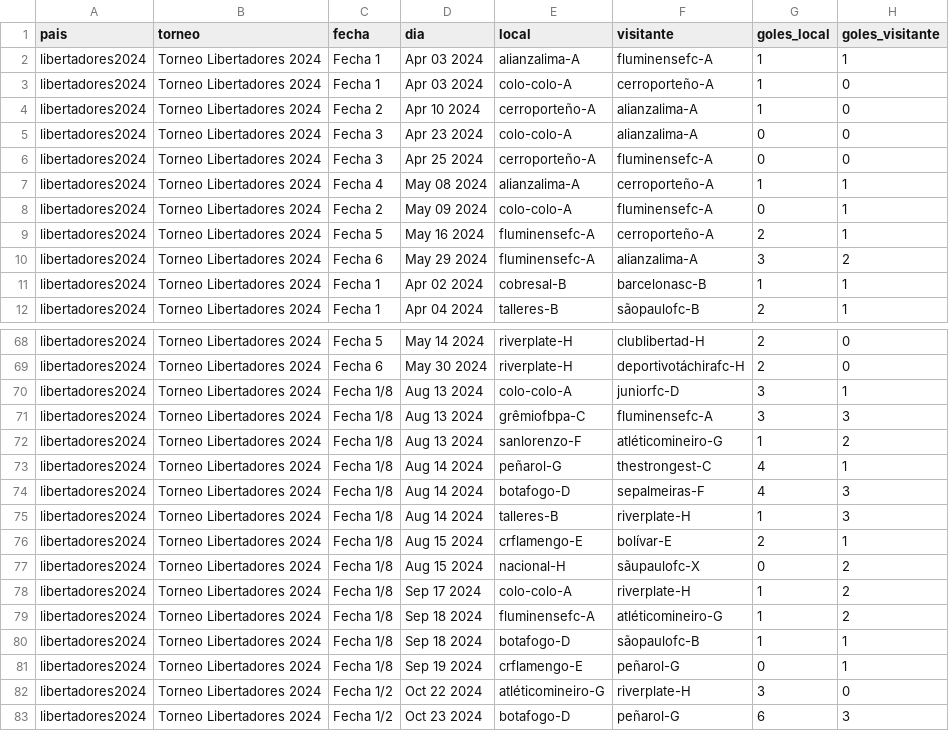
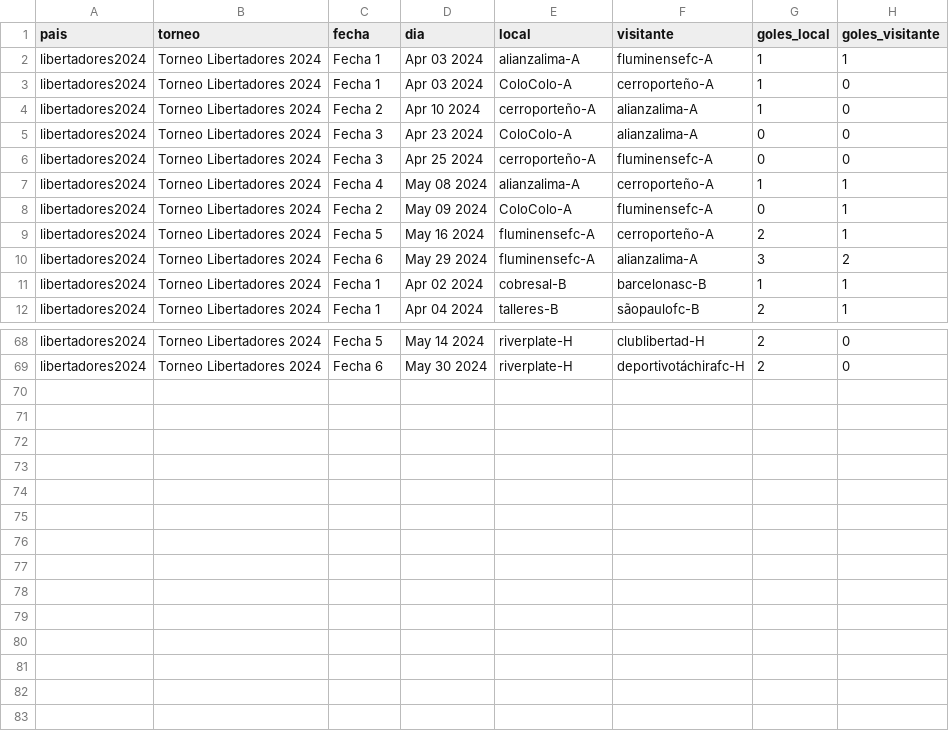
Before and after one commit to vablasco/rankingLigas, a CSV file: OneDrive/Desktop/rankingLigas/torneos/data6.csv, drawn as a sheet; only a part is shown, gaps mark what is left out.

```diff
--- a/OneDrive/Desktop/rankingLigas/torneos/data6.csv
+++ b/OneDrive/Desktop/rankingLigas/torneos/data6.csv
@@ -2,8 +2,8 @@ pais,torneo,fecha,dia,local,visitante,goles_local,goles_visitante
 libertadores2024,Torneo Libertadores 2024,Fecha 1,Apr 03 2024,alianzalima-A,fluminensefc-A,1,1
-libertadores2024,Torneo Libertadores 2024,Fecha 1,Apr 03 2024,colo-colo-A,cerroporteño-A,1,0
+libertadores2024,Torneo Libertadores 2024,Fecha 1,Apr 03 2024,ColoColo-A,cerroporteño-A,1,0
 libertadores2024,Torneo Libertadores 2024,Fecha 2,Apr 10 2024,cerroporteño-A,alianzalima-A,1,0
-libertadores2024,Torneo Libertadores 2024,Fecha 3,Apr 23 2024,colo-colo-A,alianzalima-A,0,0
+libertadores2024,Torneo Libertadores 2024,Fecha 3,Apr 23 2024,ColoColo-A,alianzalima-A,0,0
 libertadores2024,Torneo Libertadores 2024,Fecha 3,Apr 25 2024,cerroporteño-A,fluminensefc-A,0,0
 libertadores2024,Torneo Libertadores 2024,Fecha 4,May 08 2024,alianzalima-A,cerroporteño-A,1,1
-libertadores2024,Torneo Libertadores 2024,Fecha 2,May 09 2024,colo-colo-A,fluminensefc-A,0,1
+libertadores2024,Torneo Libertadores 2024,Fecha 2,May 09 2024,ColoColo-A,fluminensefc-A,0,1
 libertadores2024,Torneo Libertadores 2024,Fecha 5,May 16 2024,fluminensefc-A,cerroporteño-A,2,1
@@ -69,15 +69 @@ libertadores2024,Torneo Libertadores 2024,Fecha 5,May 14 2024,riverplate-H,clubl
 libertadores2024,Torneo Libertadores 2024,Fecha 6,May 30 2024,riverplate-H,deportivotáchirafc-H,2,0
-libertadores2024,Torneo Libertadores 2024,Fecha 1/8,Aug 13 2024,colo-colo-A,juniorfc-D,3,1
-libertadores2024,Torneo Libertadores 2024,Fecha 1/8,Aug 13 2024,grêmiofbpa-C,fluminensefc-A,3,3
-libertadores2024,Torneo Libertadores 2024,Fecha 1/8,Aug 13 2024,sanlorenzo-F,atléticomineiro-G,1,2
-libertadores2024,Torneo Libertadores 2024,Fecha 1/8,Aug 14 2024,peñarol-G,thestrongest-C,4,1
-libertadores2024,Torneo Libertadores 2024,Fecha 1/8,Aug 14 2024,botafogo-D,sepalmeiras-F,4,3
-libertadores2024,Torneo Libertadores 2024,Fecha 1/8,Aug 14 2024,talleres-B,riverplate-H,1,3
-libertadores2024,Torneo Libertadores 2024,Fecha 1/8,Aug 15 2024,crflamengo-E,bolívar-E,2,1
-libertadores2024,Torneo Libertadores 2024,Fecha 1/8,Aug 15 2024,nacional-H,sãupaulofc-X,0,2
-libertadores2024,Torneo Libertadores 2024,Fecha 1/8,Sep 17 2024,colo-colo-A,riverplate-H,1,2
-libertadores2024,Torneo Libertadores 2024,Fecha 1/8,Sep 18 2024,fluminensefc-A,atléticomineiro-G,1,2
-libertadores2024,Torneo Libertadores 2024,Fecha 1/8,Sep 18 2024,botafogo-D,sãopaulofc-B,1,1
-libertadores2024,Torneo Libertadores 2024,Fecha 1/8,Sep 19 2024,crflamengo-E,peñarol-G,0,1
-libertadores2024,Torneo Libertadores 2024,Fecha 1/2,Oct 22 2024,atléticomineiro-G,riverplate-H,3,0
-libertadores2024,Torneo Libertadores 2024,Fecha 1/2,Oct 23 2024,botafogo-D,peñarol-G,6,3
```
Also changed, not shown: OneDrive/Desktop/rankingLigas/torneos/data7.csv, 3 other files.
